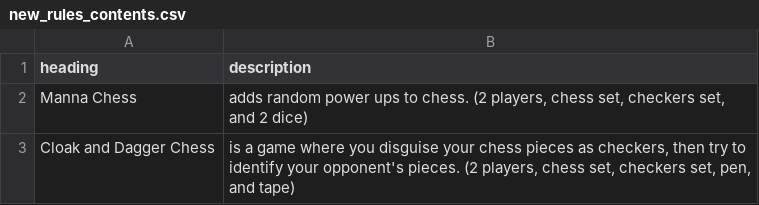
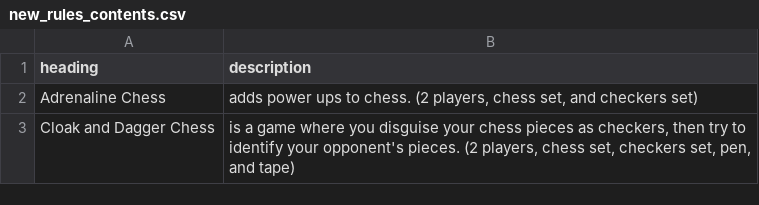
Before and after one commit to donkirkby/chess-kit, a CSV file: raw_rules/new_rules_contents.csv, drawn as a sheet.

Commit message:
Convert Manna Chess to Adrenaline Chess, for #17.
Removes random element of manna drops.

```diff
--- a/raw_rules/new_rules_contents.csv
+++ b/raw_rules/new_rules_contents.csv
@@ -1,3 +1,3 @@
 heading,description
-Manna Chess,"adds random power ups to chess. (2 players, chess set, checkers set, and 2 dice)"
+Adrenaline Chess,"adds power ups to chess. (2 players, chess set, and checkers set)"
 Cloak and Dagger Chess,"is a game where you disguise your chess pieces as checkers, then try to identify your opponent's pieces. (2 players, chess set, checkers set, pen, and tape)"
```
Also changed, not shown: 11 other files.
